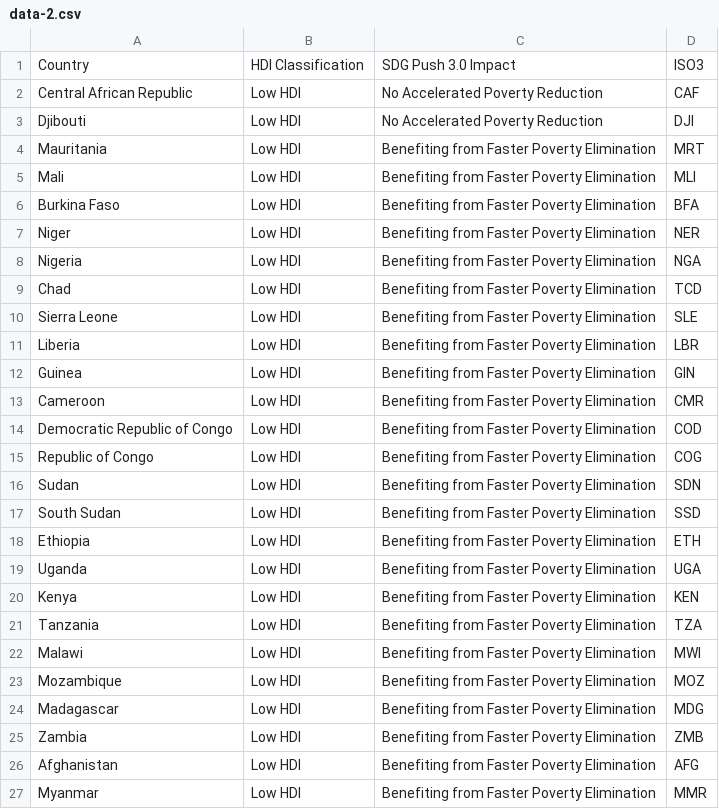
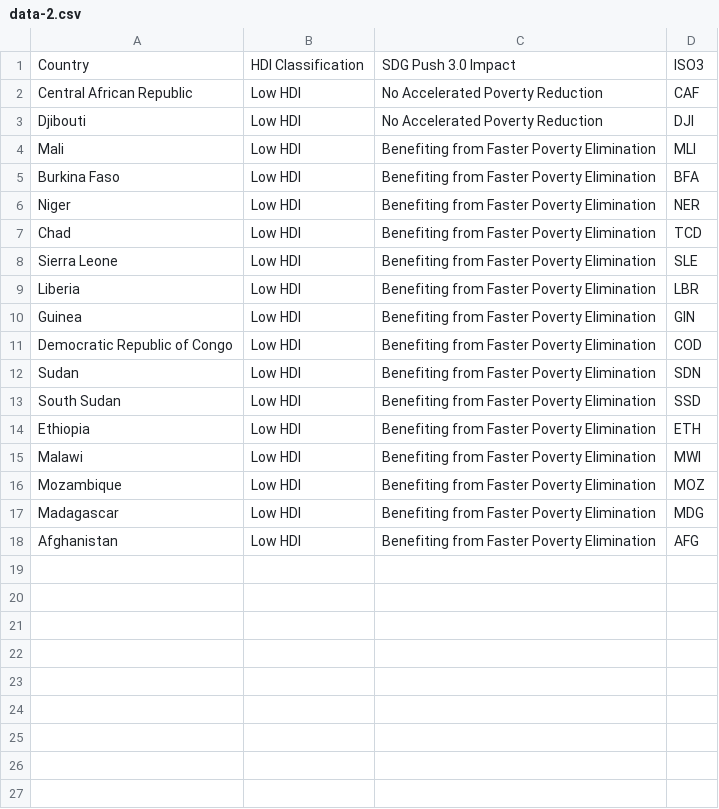
Before and after one commit to UNDP-Data/dv-sdg-push-enhanced-ndc-data-repository, a CSV file: country-benefit/data-2.csv, drawn as a sheet; the diff names each change by its address in the sheet, - before the commit and + after, or states it on an @@ line.

Commit message:
Update data-2.csv

```diff
--- a/country-benefit/data-2.csv
+++ b/country-benefit/data-2.csv
-row 4: Mauritania | Low HDI | Benefiting from Faster Poverty Elimination | MRT
-row 8: Nigeria | Low HDI | Benefiting from Faster Poverty Elimination | NGA
-row 13: Cameroon | Low HDI | Benefiting from Faster Poverty Elimination | CMR
-row 15: Republic of Congo | Low HDI | Benefiting from Faster Poverty Elimination | COG
-row 19: Uganda | Low HDI | Benefiting from Faster Poverty Elimination | UGA
-row 20: Kenya | Low HDI | Benefiting from Faster Poverty Elimination | KEN
-row 21: Tanzania | Low HDI | Benefiting from Faster Poverty Elimination | TZA
-row 25: Zambia | Low HDI | Benefiting from Faster Poverty Elimination | ZMB
-row 27: Myanmar | Low HDI | Benefiting from Faster Poverty Elimination | MMR
```
